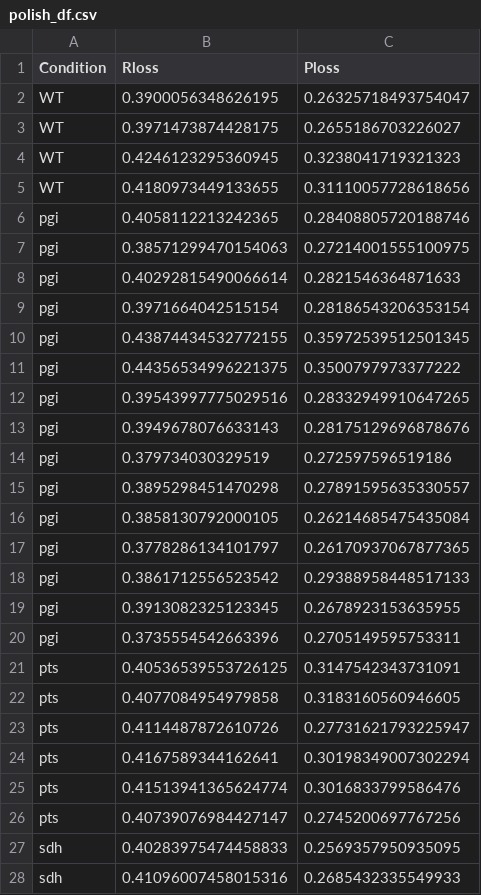
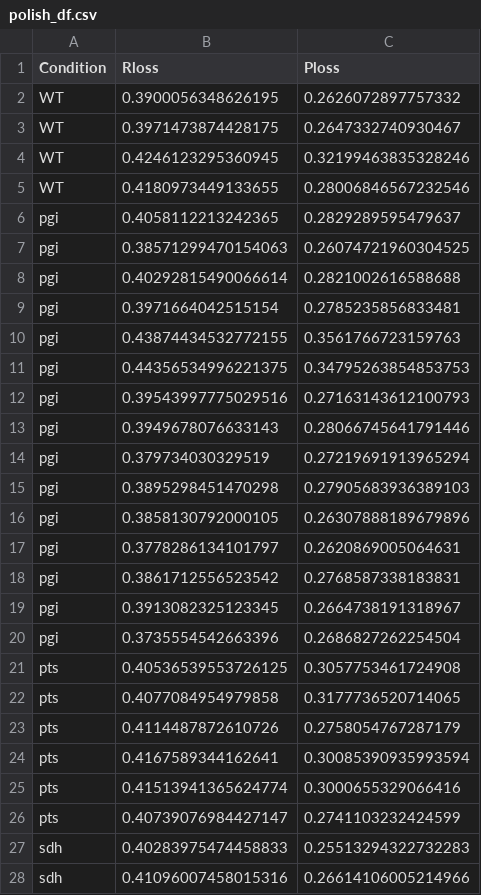
Before and after one commit to stelmo/DifferentiableMetabolismCode, a CSV file: results/gd_gecko/polish_df.csv, drawn as a sheet; only a part is shown; the diff covers the shown part only.

```diff
--- a/results/gd_gecko/polish_df.csv
+++ b/results/gd_gecko/polish_df.csv
@@ -1,28 +1,28 @@
 Condition,Rloss,Ploss
-WT,0.3900056348626195,0.26325718493754047
-WT,0.3971473874428175,0.2655186703226027
-WT,0.4246123295360945,0.3238041719321323
-WT,0.4180973449133655,0.31110057728618656
-pgi,0.4058112213242365,0.28408805720188746
-pgi,0.38571299470154063,0.27214001555100975
-pgi,0.40292815490066614,0.2821546364871633
-pgi,0.3971664042515154,0.28186543206353154
-pgi,0.43874434532772155,0.35972539512501345
-pgi,0.44356534996221375,0.3500797973377222
-pgi,0.39543997775029516,0.28332949910647265
-pgi,0.3949678076633143,0.28175129696878676
-pgi,0.379734030329519,0.272597596519186
-pgi,0.3895298451470298,0.27891595635330557
-pgi,0.3858130792000105,0.26214685475435084
-pgi,0.3778286134101797,0.26170937067877365
-pgi,0.3861712556523542,0.29388958448517133
-pgi,0.3913082325123345,0.2678923153635955
-pgi,0.3735554542663396,0.2705149595753311
-pts,0.40536539553726125,0.3147542343731091
-pts,0.4077084954979858,0.3183160560946605
-pts,0.4114487872610726,0.27731621793225947
-pts,0.4167589344162641,0.30198349007302294
-pts,0.41513941365624774,0.3016833799586476
-pts,0.40739076984427147,0.2745200697767256
-sdh,0.40283975474458833,0.2569357950935095
-sdh,0.41096007458015316,0.2685432335549933
+WT,0.3900056348626195,0.2626072897757332
+WT,0.3971473874428175,0.2647332740930467
+WT,0.4246123295360945,0.32199463835328246
+WT,0.4180973449133655,0.28006846567232546
+pgi,0.4058112213242365,0.2829289595479637
+pgi,0.38571299470154063,0.26074721960304525
+pgi,0.40292815490066614,0.2821002616588688
+pgi,0.3971664042515154,0.2785235856833481
+pgi,0.43874434532772155,0.3561766723159763
+pgi,0.44356534996221375,0.34795263854853753
+pgi,0.39543997775029516,0.27163143612100793
+pgi,0.3949678076633143,0.28066745641791446
+pgi,0.379734030329519,0.27219691913965294
+pgi,0.3895298451470298,0.27905683936389103
+pgi,0.3858130792000105,0.26307888189679896
+pgi,0.3778286134101797,0.2620869005064631
+pgi,0.3861712556523542,0.2768587338183831
+pgi,0.3913082325123345,0.2664738191318967
+pgi,0.3735554542663396,0.2686827262254504
+pts,0.40536539553726125,0.3057753461724908
+pts,0.4077084954979858,0.3177736520714065
+pts,0.4114487872610726,0.2758054767287179
+pts,0.4167589344162641,0.30085390935993594
+pts,0.41513941365624774,0.3000655329066416
+pts,0.40739076984427147,0.2741103232424599
+sdh,0.40283975474458833,0.25513294322732283
+sdh,0.41096007458015316,0.26614106005214966
```
Also changed, not shown: 11 edited cells elsewhere in this file, results/gd_gecko/kmax_brenda_df.csv, results/gd_gecko/polish_kmaxs_df.csv, 6 other files.
